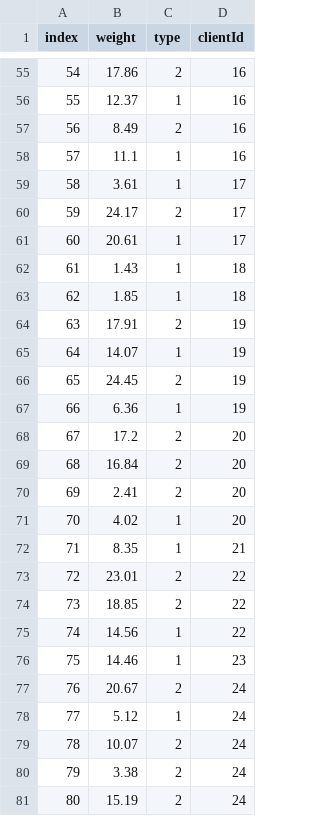
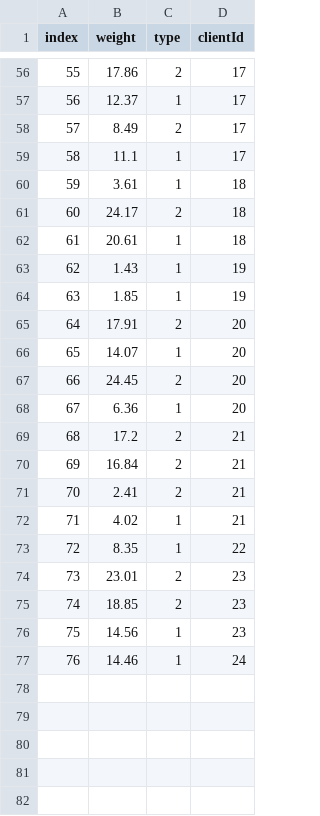
Before and after one commit to chriselster/BRKGA, a CSV file: in/items.csv, drawn as a sheet; only a part is shown, gaps mark what is left out; removed rows and columns are numbered as before the commit, all else as after; the diff covers the shown part only; the diff names each change by its address in the sheet, - before the commit and + after, or states it on an @@ line.

```diff
--- a/in/items.csv
+++ b/in/items.csv
@@ column A (index) renumbered between rows 4 and 77 @@
-D56:D59 (clientId): 16
+D56:D59 (clientId): 17
-D60:D62 (clientId): 17
+D60:D62 (clientId): 18
-D63:D64 (clientId): 18
+D63:D64 (clientId): 19
-D65:D68 (clientId): 19
+D65:D68 (clientId): 20
-D69:D72 (clientId): 20
+D69:D72 (clientId): 21
-D73 (clientId): 21
+D73 (clientId): 22
-D74:D76 (clientId): 22
+D74:D76 (clientId): 23
-D77 (clientId): 23
+D77 (clientId): 24
-row 77: 76 | 20.67 | 2 | 24
-row 78: 77 | 5.12 | 1 | 24
-row 79: 78 | 10.07 | 2 | 24
-row 80: 79 | 3.38 | 2 | 24
-row 81: 80 | 15.19 | 2 | 24
```
Also changed, not shown: 2 added rows, 1 removed row and 52 edited cells elsewhere in this file, in/carriers.csv, in/clients.csv, 9 other files.
